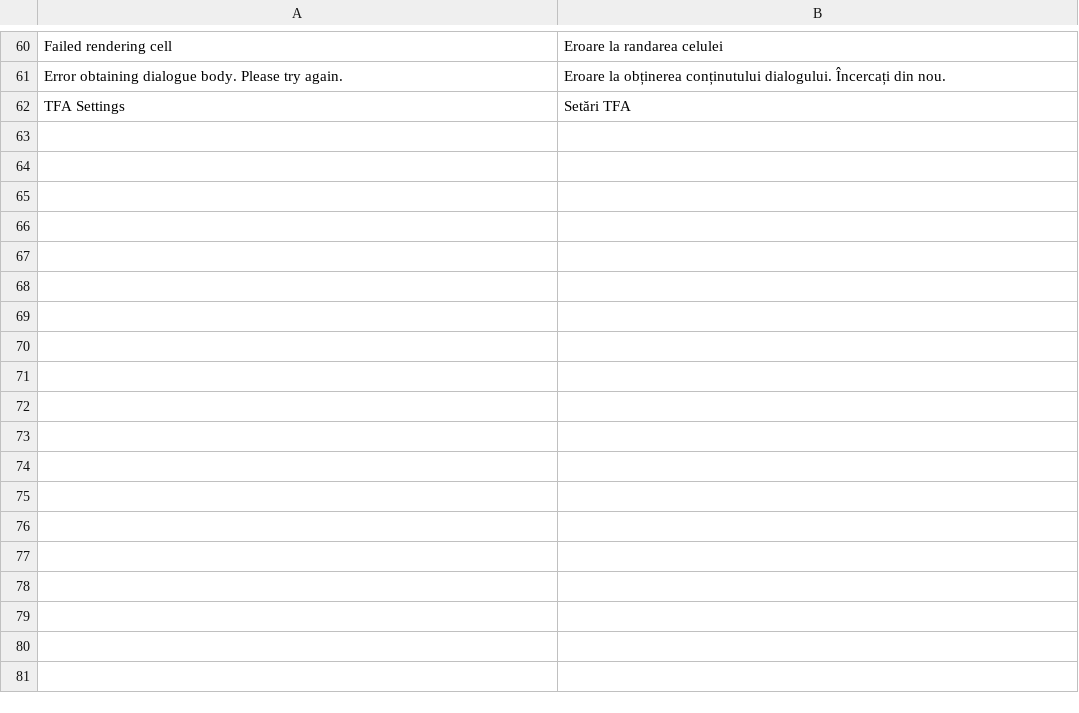
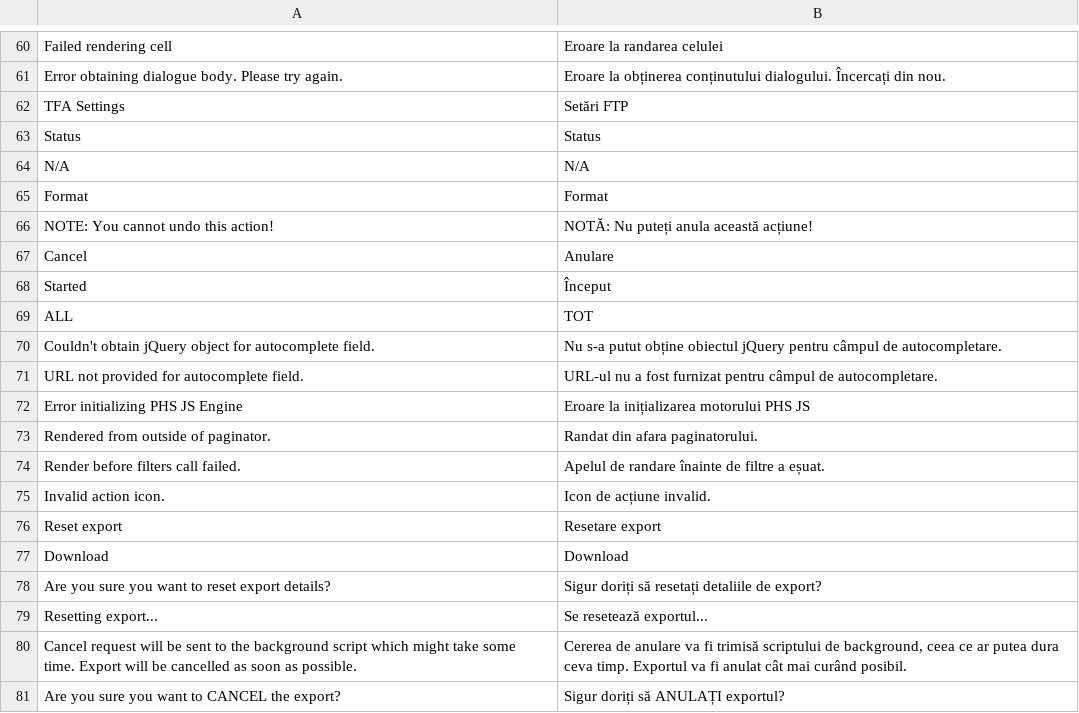
Before and after one commit to tipul07/phs, a CSV file: themes/default.dist/languages/ro-utf8.csv, drawn as a sheet; only a part is shown, gaps mark what is left out; the diff covers the shown part only.

Commit message:
1.3.0.2c - should_display callback from paginator now receives all rendering parameters - Added Romanian language translation for PHS InMail plugin

```diff
--- a/themes/default.dist/languages/ro-utf8.csv
+++ b/themes/default.dist/languages/ro-utf8.csv
@@ -61,2 +61,21 @@ Failed rendering cell,Eroare la randarea celulei
 Error obtaining dialogue body. Please try again.,Eroare la obținerea conținutului dialogului. Încercați din nou.
-TFA Settings,Setări TFA
+TFA Settings,Setări FTP
+Status,Status
+N/A,N/A
+Format,Format
+NOTE: You cannot undo this action!,NOTĂ: Nu puteți anula această acțiune!
+Cancel,Anulare
+Started,Început
+ALL,TOT
+Couldn't obtain jQuery object for autocomplete field.,Nu s-a putut obține obiectul jQuery pentru câmpul de autocompletare.
+URL not provided for autocomplete field.,URL-ul nu a fost furnizat pentru câmpul de autocompletare.
+Error initializing PHS JS Engine,Eroare la inițializarea motorului PHS JS
+Rendered from outside of paginator.,Randat din afara paginatorului.
+Render before filters call failed.,Apelul de randare înainte de filtre a eșuat.
+Invalid action icon.,Icon de acțiune invalid.
+Reset export,Resetare export
+Download,Download
+Are you sure you want to reset export details?,Sigur doriți să resetați detaliile de export?
+Resetting export...,Se resetează exportul...
+Cancel request will be sent to the background script which might take some time. Export will be cancelled as soon as possible.,"Cererea de anulare va fi trimisă scriptului de background, ceea ce ar putea dura ceva timp. Exportul va fi anulat cât mai curând posibil."
+Are you sure you want to CANCEL the export?,Sigur doriți să ANULAȚI exportul?
```
Also changed, not shown: 15 added rows elsewhere in this file, plugins.dist/accounts/languages/ro-utf8.csv, plugins.dist/accounts/languages/ro.csv, 17 other files.
